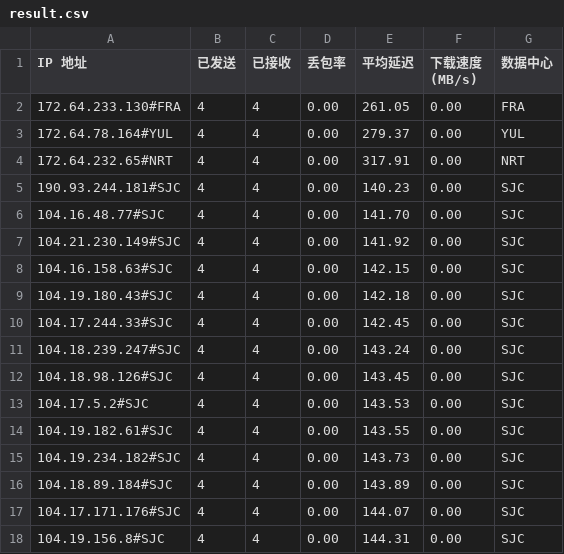
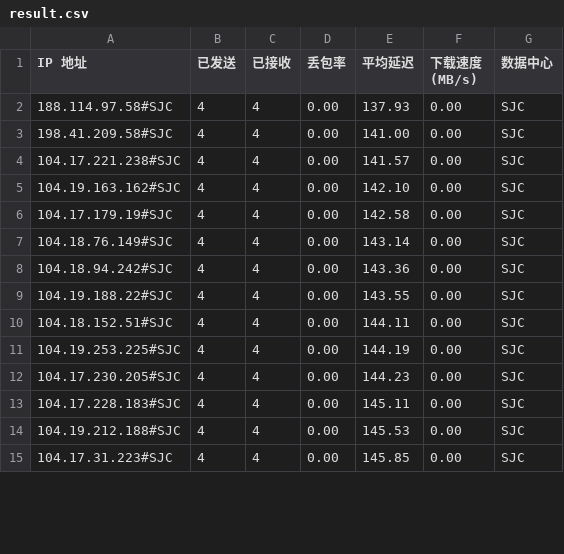
Before and after one commit to lls94/CloudflareSpeedTest, a CSV file: dist/result.csv, drawn as a sheet; only a part is shown; the diff covers the shown part only.

```diff
--- a/dist/result.csv
+++ b/dist/result.csv
@@ -1,18 +1,15 @@
 IP 地址,已发送,已接收,丢包率,平均延迟,下载速度 (MB/s),数据中心
-172.64.233.130#FRA,4,4,0.00,261.05,0.00,FRA
-172.64.78.164#YUL,4,4,0.00,279.37,0.00,YUL
-172.64.232.65#NRT,4,4,0.00,317.91,0.00,NRT
-190.93.244.181#SJC,4,4,0.00,140.23,0.00,SJC
-104.16.48.77#SJC,4,4,0.00,141.70,0.00,SJC
-104.21.230.149#SJC,4,4,0.00,141.92,0.00,SJC
-104.16.158.63#SJC,4,4,0.00,142.15,0.00,SJC
-104.19.180.43#SJC,4,4,0.00,142.18,0.00,SJC
-104.17.244.33#SJC,4,4,0.00,142.45,0.00,SJC
-104.18.239.247#SJC,4,4,0.00,143.24,0.00,SJC
-104.18.98.126#SJC,4,4,0.00,143.45,0.00,SJC
-104.17.5.2#SJC,4,4,0.00,143.53,0.00,SJC
-104.19.182.61#SJC,4,4,0.00,143.55,0.00,SJC
-104.19.234.182#SJC,4,4,0.00,143.73,0.00,SJC
-104.18.89.184#SJC,4,4,0.00,143.89,0.00,SJC
-104.17.171.176#SJC,4,4,0.00,144.07,0.00,SJC
-104.19.156.8#SJC,4,4,0.00,144.31,0.00,SJC
+188.114.97.58#SJC,4,4,0.00,137.93,0.00,SJC
+198.41.209.58#SJC,4,4,0.00,141.00,0.00,SJC
+104.17.221.238#SJC,4,4,0.00,141.57,0.00,SJC
+104.19.163.162#SJC,4,4,0.00,142.10,0.00,SJC
+104.17.179.19#SJC,4,4,0.00,142.58,0.00,SJC
+104.18.76.149#SJC,4,4,0.00,143.14,0.00,SJC
+104.18.94.242#SJC,4,4,0.00,143.36,0.00,SJC
+104.19.188.22#SJC,4,4,0.00,143.55,0.00,SJC
+104.18.152.51#SJC,4,4,0.00,144.11,0.00,SJC
+104.19.253.225#SJC,4,4,0.00,144.19,0.00,SJC
+104.17.230.205#SJC,4,4,0.00,144.23,0.00,SJC
+104.17.228.183#SJC,4,4,0.00,145.11,0.00,SJC
+104.19.212.188#SJC,4,4,0.00,145.53,0.00,SJC
+104.17.31.223#SJC,4,4,0.00,145.85,0.00,SJC
```
Also changed, not shown: 9 added rows, 1 removed row and 79 edited cells elsewhere in this file, 3 other files.
